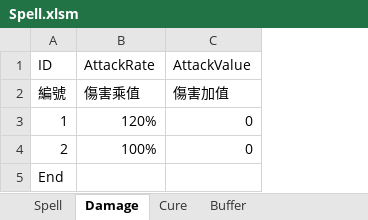
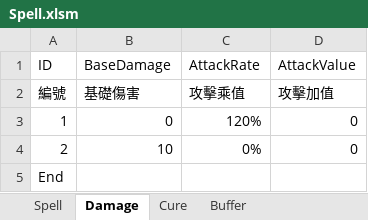
Before and after one commit to scozirge/AVentureCapital, an Excel workbook: Designer/Spell.xlsm, sheet Damage, drawn as a sheet; values as stored, in another font and other column widths than the file's, no borders; addresses are those after the commit; the diff names each change by its address in the sheet, - before the commit and + after, or states it on an @@ line.

```diff
--- a/Designer/Spell.xlsm (sheet Damage)
+++ b/Designer/Spell.xlsm (sheet Damage)
+column B (BaseDamage), rows 2-4: 基礎傷害 | 0 | 10
-C2 (AttackRate): 傷害乘值
+C2 (AttackRate): 攻擊乘值
-D2 (AttackValue): 傷害加值
+D2 (AttackValue): 攻擊加值
-C4 (AttackRate): 100%
+C4 (AttackRate): 0%
```
Also changed, not shown: sheet Buffer, sheet Cure, Designer/AVentureCapital.xlsx, 7 other files.
